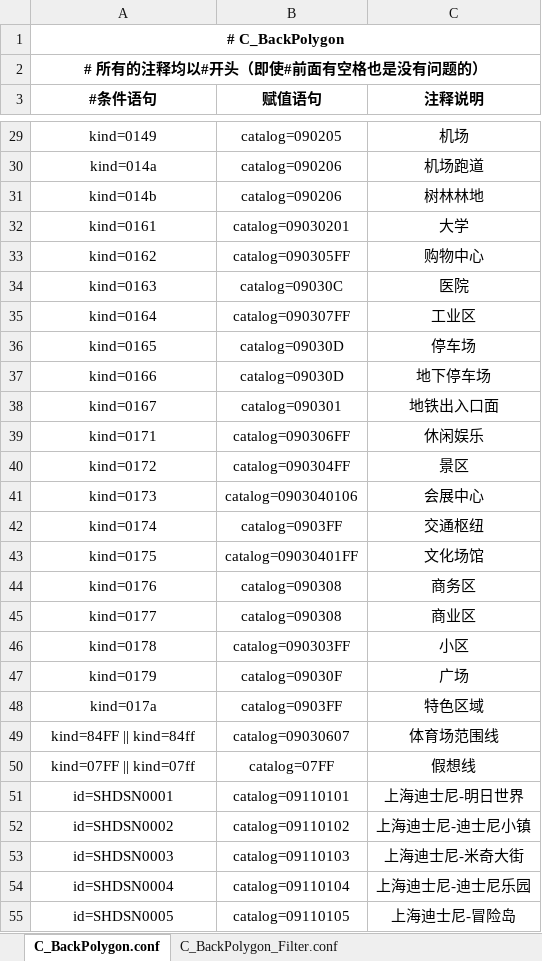
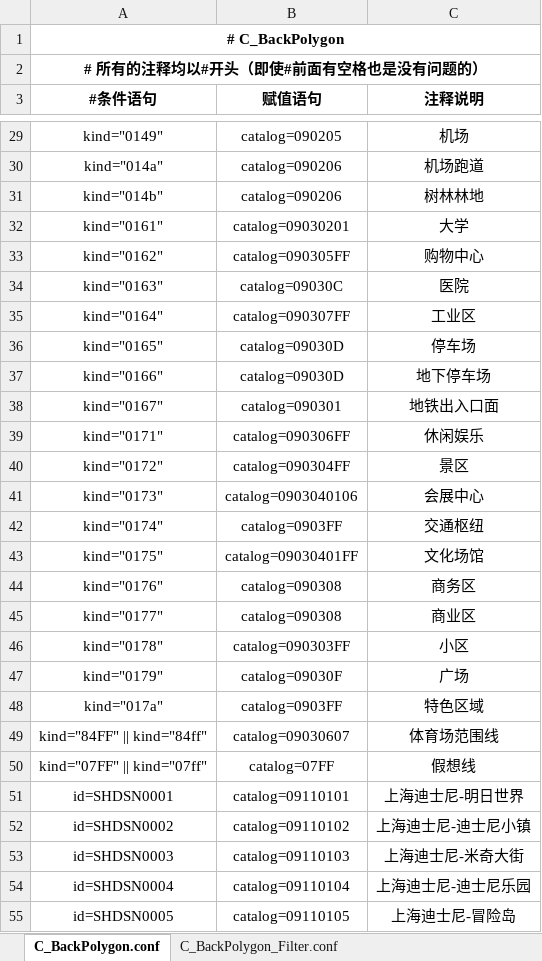
Before and after one commit to qiyancos/ConditionAssign, an Excel workbook: conf/excel/C_BackPolygon.xlsx, sheet C_BackPolygon.conf, drawn as a sheet; only a part is shown, gaps mark what is left out; values as stored, in another font and other column widths than the file's, no borders; the diff covers the shown part only; the diff names each change by its address in the sheet, - before the commit and + after, or states it on an @@ line.

Commit message:
Fix bug in back polygon config file

```diff
--- a/conf/excel/C_BackPolygon.xlsx (sheet C_BackPolygon.conf)
+++ b/conf/excel/C_BackPolygon.xlsx (sheet C_BackPolygon.conf)
-A29 (#条件语句): kind=0149
+A29 (#条件语句): kind="0149"
-A30 (#条件语句): kind=014a
+A30 (#条件语句): kind="014a"
-A31 (#条件语句): kind=014b
+A31 (#条件语句): kind="014b"
-A32 (#条件语句): kind=0161
+A32 (#条件语句): kind="0161"
-A33 (#条件语句): kind=0162
+A33 (#条件语句): kind="0162"
-A34 (#条件语句): kind=0163
+A34 (#条件语句): kind="0163"
-A35 (#条件语句): kind=0164
+A35 (#条件语句): kind="0164"
-A36 (#条件语句): kind=0165
+A36 (#条件语句): kind="0165"
-A37 (#条件语句): kind=0166
+A37 (#条件语句): kind="0166"
-A38 (#条件语句): kind=0167
+A38 (#条件语句): kind="0167"
-A39 (#条件语句): kind=0171
+A39 (#条件语句): kind="0171"
-A40 (#条件语句): kind=0172
+A40 (#条件语句): kind="0172"
-A41 (#条件语句): kind=0173
+A41 (#条件语句): kind="0173"
-A42 (#条件语句): kind=0174
+A42 (#条件语句): kind="0174"
-A43 (#条件语句): kind=0175
+A43 (#条件语句): kind="0175"
-A44 (#条件语句): kind=0176
+A44 (#条件语句): kind="0176"
-A45 (#条件语句): kind=0177
+A45 (#条件语句): kind="0177"
-A46 (#条件语句): kind=0178
+A46 (#条件语句): kind="0178"
-A47 (#条件语句): kind=0179
+A47 (#条件语句): kind="0179"
-A48 (#条件语句): kind=017a
+A48 (#条件语句): kind="017a"
-A49 (#条件语句): kind=84FF || kind=84ff
+A49 (#条件语句): kind="84FF" || kind="84ff"
-A50 (#条件语句): kind=07FF || kind=07ff
+A50 (#条件语句): kind="07FF" || kind="07ff"
```
Also changed, not shown: 40 edited cells elsewhere in this sheet.
